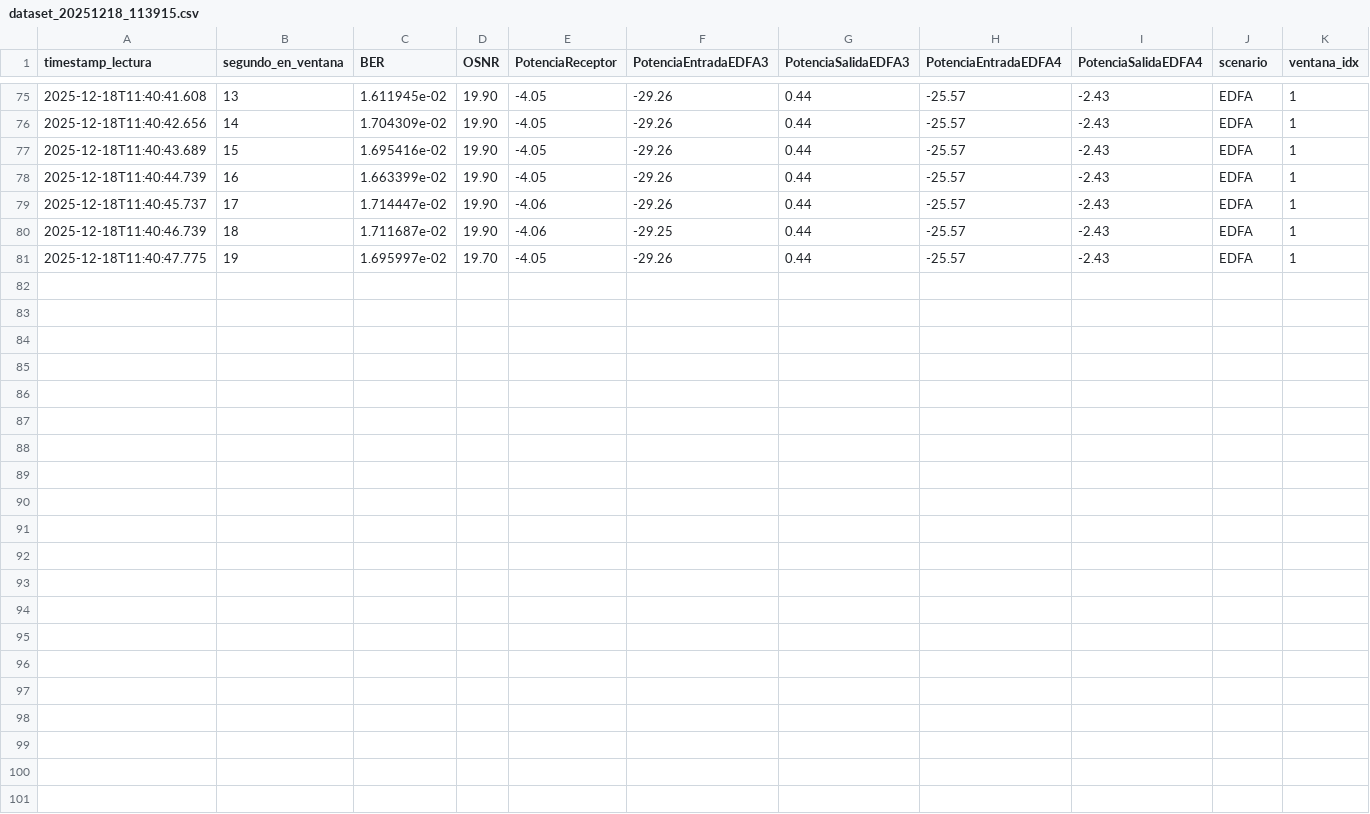
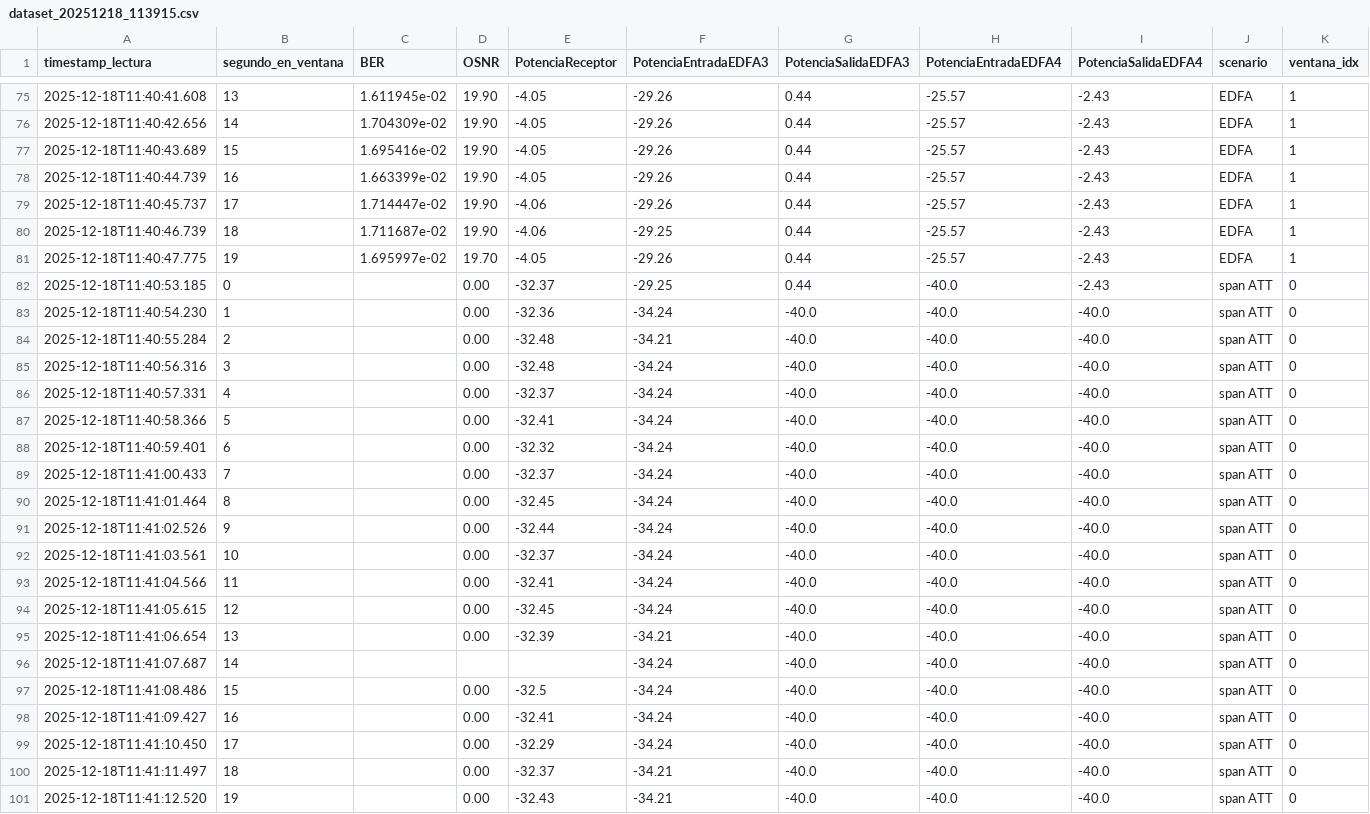
Before and after one commit to TheNoisyBoeh/Datasets-Lab-Optoelectronica-UDEC, a CSV file: Mediciones_PUCV_UdeC/dataset_20251218_113915.csv, drawn as a sheet; only a part is shown, gaps mark what is left out.

Commit message:
Datos span ATT Ventana 2

```diff
--- a/Mediciones_PUCV_UdeC/dataset_20251218_113915.csv
+++ b/Mediciones_PUCV_UdeC/dataset_20251218_113915.csv
@@ -81 +81,21 @@ timestamp_lectura,segundo_en_ventana,BER,OSNR,PotenciaReceptor,PotenciaEntradaED
 2025-12-18T11:40:47.775,19,1.695997e-02,19.70,-4.05,-29.26,0.44,-25.57,-2.43,EDFA,1
+2025-12-18T11:40:53.185,0,,0.00,-32.37,-29.25,0.44,-40.0,-2.43,span ATT,0
+2025-12-18T11:40:54.230,1,,0.00,-32.36,-34.24,-40.0,-40.0,-40.0,span ATT,0
+2025-12-18T11:40:55.284,2,,0.00,-32.48,-34.21,-40.0,-40.0,-40.0,span ATT,0
+2025-12-18T11:40:56.316,3,,0.00,-32.48,-34.24,-40.0,-40.0,-40.0,span ATT,0
+2025-12-18T11:40:57.331,4,,0.00,-32.37,-34.24,-40.0,-40.0,-40.0,span ATT,0
+2025-12-18T11:40:58.366,5,,0.00,-32.41,-34.24,-40.0,-40.0,-40.0,span ATT,0
+2025-12-18T11:40:59.401,6,,0.00,-32.32,-34.24,-40.0,-40.0,-40.0,span ATT,0
+2025-12-18T11:41:00.433,7,,0.00,-32.37,-34.24,-40.0,-40.0,-40.0,span ATT,0
+2025-12-18T11:41:01.464,8,,0.00,-32.45,-34.24,-40.0,-40.0,-40.0,span ATT,0
+2025-12-18T11:41:02.526,9,,0.00,-32.44,-34.24,-40.0,-40.0,-40.0,span ATT,0
+2025-12-18T11:41:03.561,10,,0.00,-32.37,-34.24,-40.0,-40.0,-40.0,span ATT,0
+2025-12-18T11:41:04.566,11,,0.00,-32.41,-34.24,-40.0,-40.0,-40.0,span ATT,0
+2025-12-18T11:41:05.615,12,,0.00,-32.45,-34.24,-40.0,-40.0,-40.0,span ATT,0
+2025-12-18T11:41:06.654,13,,0.00,-32.39,-34.21,-40.0,-40.0,-40.0,span ATT,0
+2025-12-18T11:41:07.687,14,,,,-34.24,-40.0,-40.0,-40.0,span ATT,0
+2025-12-18T11:41:08.486,15,,0.00,-32.5,-34.24,-40.0,-40.0,-40.0,span ATT,0
+2025-12-18T11:41:09.427,16,,0.00,-32.41,-34.24,-40.0,-40.0,-40.0,span ATT,0
+2025-12-18T11:41:10.450,17,,0.00,-32.29,-34.24,-40.0,-40.0,-40.0,span ATT,0
+2025-12-18T11:41:11.497,18,,0.00,-32.37,-34.21,-40.0,-40.0,-40.0,span ATT,0
+2025-12-18T11:41:12.520,19,,0.00,-32.43,-34.21,-40.0,-40.0,-40.0,span ATT,0
```
